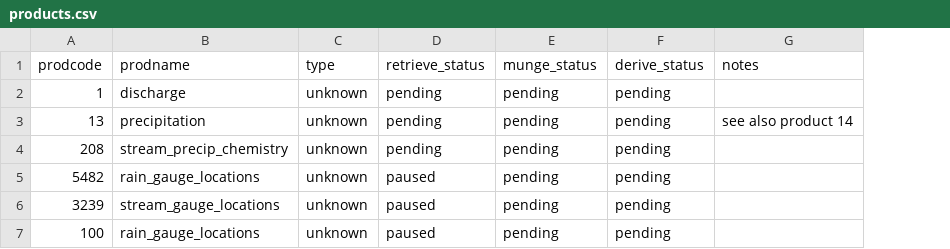
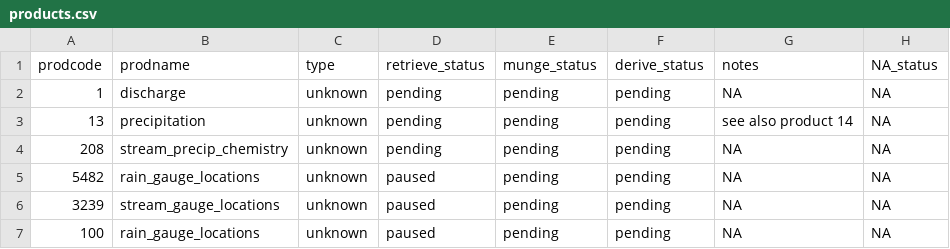
Before and after one commit to MacroSHEDS/data_processing, a CSV file: src/lter/hbef/products.csv, drawn as a sheet; the diff names each change by its address in the sheet, - before the commit and + after, or states it on an @@ line.

Commit message:
changes to product updater and air pressure kernal

```diff
--- a/src/lter/hbef/products.csv
+++ b/src/lter/hbef/products.csv
+column H (NA_status), rows 2-7: all NA
-G2 (notes): (empty)
+G2 (notes): NA
-G4:G7 (notes): (empty)
+G4:G7 (notes): NA
```
Also changed, not shown: 8 other files.
